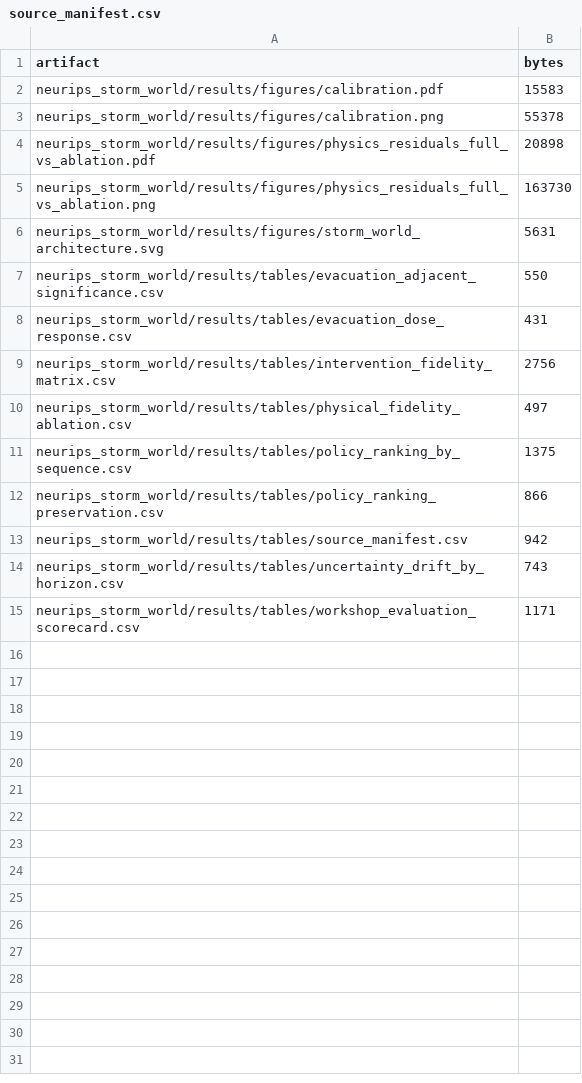
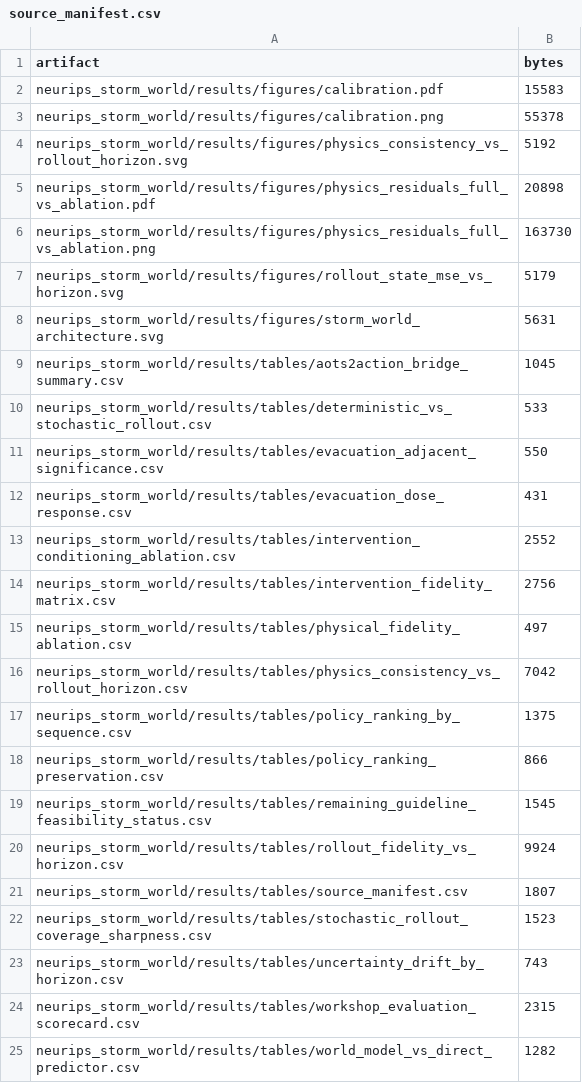
Before and after one commit to Ag230602/STORM_CARE, a CSV file: neurips_storm_world/results/tables/source_manifest.csv, drawn as a sheet.

```diff
--- a/neurips_storm_world/results/tables/source_manifest.csv
+++ b/neurips_storm_world/results/tables/source_manifest.csv
@@ -3,13 +3,23 @@ neurips_storm_world/results/figures/calibration.pdf,15583
 neurips_storm_world/results/figures/calibration.png,55378
+neurips_storm_world/results/figures/physics_consistency_vs_rollout_horizon.svg,5192
 neurips_storm_world/results/figures/physics_residuals_full_vs_ablation.pdf,20898
 neurips_storm_world/results/figures/physics_residuals_full_vs_ablation.png,163730
+neurips_storm_world/results/figures/rollout_state_mse_vs_horizon.svg,5179
 neurips_storm_world/results/figures/storm_world_architecture.svg,5631
+neurips_storm_world/results/tables/aots2action_bridge_summary.csv,1045
+neurips_storm_world/results/tables/deterministic_vs_stochastic_rollout.csv,533
 neurips_storm_world/results/tables/evacuation_adjacent_significance.csv,550
 neurips_storm_world/results/tables/evacuation_dose_response.csv,431
+neurips_storm_world/results/tables/intervention_conditioning_ablation.csv,2552
 neurips_storm_world/results/tables/intervention_fidelity_matrix.csv,2756
 neurips_storm_world/results/tables/physical_fidelity_ablation.csv,497
+neurips_storm_world/results/tables/physics_consistency_vs_rollout_horizon.csv,7042
 neurips_storm_world/results/tables/policy_ranking_by_sequence.csv,1375
 neurips_storm_world/results/tables/policy_ranking_preservation.csv,866
-neurips_storm_world/results/tables/source_manifest.csv,942
+neurips_storm_world/results/tables/remaining_guideline_feasibility_status.csv,1545
+neurips_storm_world/results/tables/rollout_fidelity_vs_horizon.csv,9924
+neurips_storm_world/results/tables/source_manifest.csv,1807
+neurips_storm_world/results/tables/stochastic_rollout_coverage_sharpness.csv,1523
 neurips_storm_world/results/tables/uncertainty_drift_by_horizon.csv,743
-neurips_storm_world/results/tables/workshop_evaluation_scorecard.csv,1171
+neurips_storm_world/results/tables/workshop_evaluation_scorecard.csv,2315
+neurips_storm_world/results/tables/world_model_vs_direct_predictor.csv,1282
```
Also changed, not shown: neurips_storm_world/results/tables/workshop_evaluation_scorecard.csv, 14 other files.
